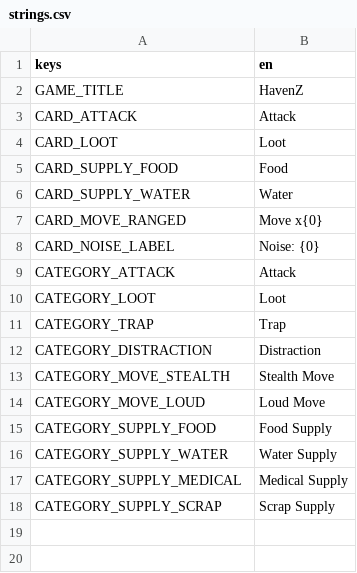
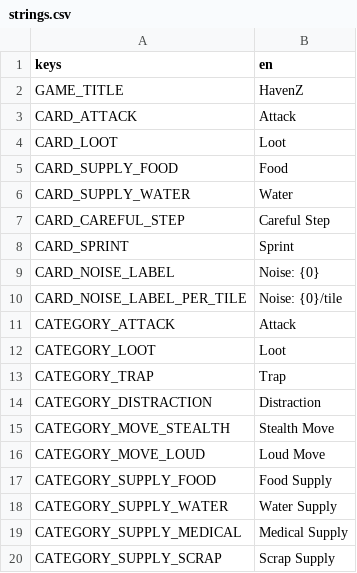
Before and after one commit to buttermusprime/HavenZ, a CSV file: localization/strings.csv, drawn as a sheet; removed rows and columns are numbered as before the commit, all else as after; the diff names each change by its address in the sheet, - before the commit and + after, or states it on an @@ line.

```diff
--- a/localization/strings.csv
+++ b/localization/strings.csv
-row 7: CARD_MOVE_RANGED | Move x{0}
+row 7: CARD_CAREFUL_STEP | Careful Step
+row 8: CARD_SPRINT | Sprint
+row 10: CARD_NOISE_LABEL_PER_TILE | Noise: {0}/tile
```
Also changed, not shown: 8 other files.
